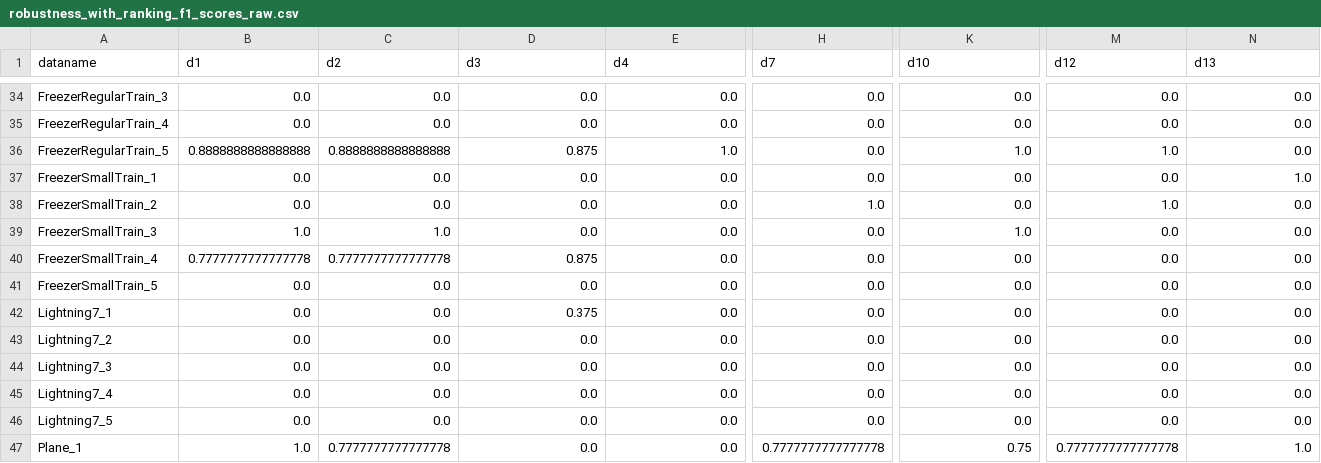
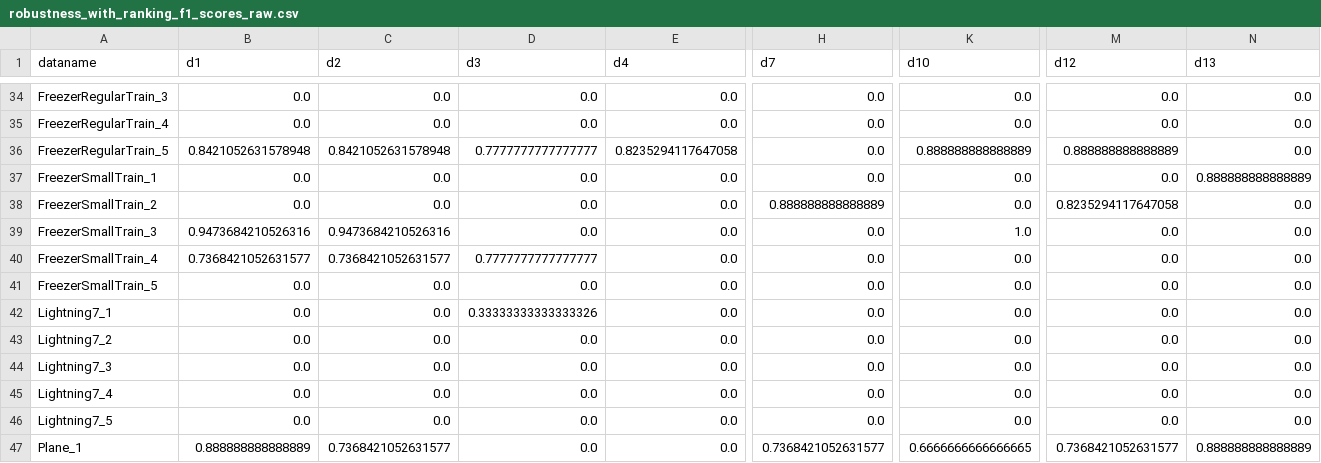
Before and after one commit to r00tk1d/experiments_master_mp_dilation, a CSV file: results/chains/robustness_with_ranking/robustness_with_ranking_f1_scores_raw.csv, drawn as a sheet; only a part is shown, gaps mark what is left out; the diff covers the shown part only; the diff names each change by its address in the sheet, - before the commit and + after, or states it on an @@ line.

```diff
--- a/results/chains/robustness_with_ranking/robustness_with_ranking_f1_scores_raw.csv
+++ b/results/chains/robustness_with_ranking/robustness_with_ranking_f1_scores_raw.csv
-B36 (d1): 0.8888888888888888
+B36 (d1): 0.8421052631578948
-C36 (d2): 0.8888888888888888
+C36 (d2): 0.8421052631578948
-D36 (d3): 0.875
+D36 (d3): 0.7777777777777777
-E36 (d4): 1.0
+E36 (d4): 0.8235294117647058
-K36 (d10): 1.0
+K36 (d10): 0.888888888888889
-M36 (d12): 1.0
+M36 (d12): 0.888888888888889
-N37 (d13): 1.0
+N37 (d13): 0.888888888888889
-H38 (d7): 1.0
+H38 (d7): 0.888888888888889
-M38 (d12): 1.0
+M38 (d12): 0.8235294117647058
-B39 (d1): 1.0
+B39 (d1): 0.9473684210526316
-C39 (d2): 1.0
+C39 (d2): 0.9473684210526316
-B40 (d1): 0.7777777777777778
+B40 (d1): 0.7368421052631577
-C40 (d2): 0.7777777777777778
+C40 (d2): 0.7368421052631577
-D40 (d3): 0.875
+D40 (d3): 0.7777777777777777
-D42 (d3): 0.375
+D42 (d3): 0.33333333333333326
-B47 (d1): 1.0
+B47 (d1): 0.888888888888889
-C47 (d2): 0.7777777777777778
+C47 (d2): 0.7368421052631577
-H47 (d7): 0.7777777777777778
+H47 (d7): 0.7368421052631577
-K47 (d10): 0.75
+K47 (d10): 0.6666666666666665
-M47 (d12): 0.7777777777777778
+M47 (d12): 0.7368421052631577
-N47 (d13): 1.0
+N47 (d13): 0.888888888888889
```
Also changed, not shown: 106 edited cells elsewhere in this file, results/chains/robustness_with_ranking/robustness_with_ranking_f1_scores.csv, results/chains/robustness_with_ranking/robustness_with_ranking_precisions.csv, 6 other files.
